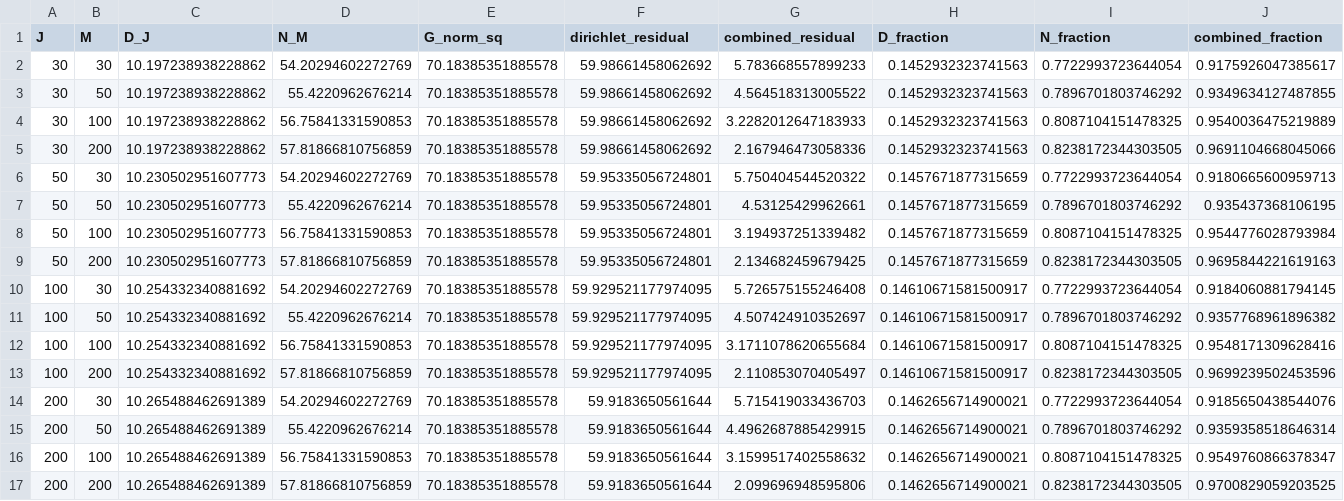
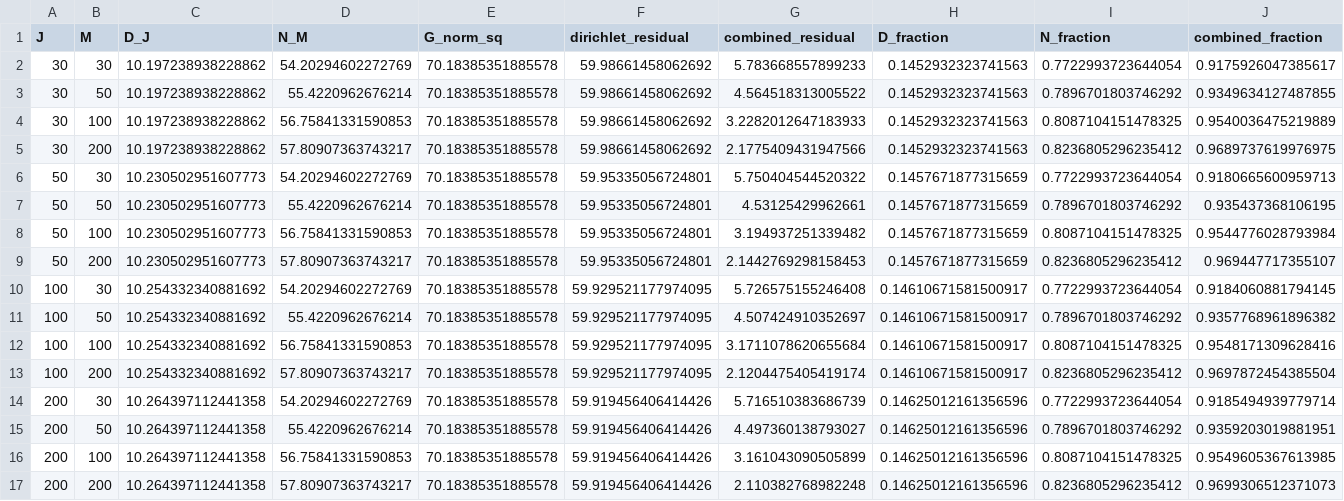
Before and after one commit to ryendo/LowerBoundsIneq, a CSV file: results/omega_up_taylor_probe/parseval_decomposition.csv, drawn as a sheet; only a part is shown; the diff names each change by its address in the sheet, - before the commit and + after, or states it on an @@ line.

```diff
--- a/results/omega_up_taylor_probe/parseval_decomposition.csv
+++ b/results/omega_up_taylor_probe/parseval_decomposition.csv
-D5 (N_M): 57.81866810756859
+D5 (N_M): 57.80907363743217
-G5 (combined_residual): 2.167946473058336
+G5 (combined_residual): 2.1775409431947566
-I5 (N_fraction): 0.8238172344303505
+I5 (N_fraction): 0.8236805296235412
-J5 (combined_fraction): 0.9691104668045066
+J5 (combined_fraction): 0.9689737619976975
-D9 (N_M): 57.81866810756859
+D9 (N_M): 57.80907363743217
-G9 (combined_residual): 2.134682459679425
+G9 (combined_residual): 2.1442769298158453
-I9 (N_fraction): 0.8238172344303505
+I9 (N_fraction): 0.8236805296235412
-J9 (combined_fraction): 0.9695844221619163
+J9 (combined_fraction): 0.969447717355107
-D13 (N_M): 57.81866810756859
+D13 (N_M): 57.80907363743217
-G13 (combined_residual): 2.110853070405497
+G13 (combined_residual): 2.1204475405419174
-I13 (N_fraction): 0.8238172344303505
+I13 (N_fraction): 0.8236805296235412
-J13 (combined_fraction): 0.9699239502453596
+J13 (combined_fraction): 0.9697872454385504
-C14:C17 (D_J): 10.265488462691389
+C14:C17 (D_J): 10.264397112441358
-F14:F17 (dirichlet_residual): 59.9183650561644
+F14:F17 (dirichlet_residual): 59.919456406414426
-G14 (combined_residual): 5.715419033436703
+G14 (combined_residual): 5.716510383686739
-H14:H17 (D_fraction): 0.1462656714900021
+H14:H17 (D_fraction): 0.14625012161356596
-J14 (combined_fraction): 0.9185650438544076
+J14 (combined_fraction): 0.9185494939779714
-G15 (combined_residual): 4.4962687885429915
+G15 (combined_residual): 4.497360138793027
-J15 (combined_fraction): 0.9359358518646314
+J15 (combined_fraction): 0.9359203019881951
-G16 (combined_residual): 3.1599517402558632
+G16 (combined_residual): 3.161043090505899
-J16 (combined_fraction): 0.9549760866378347
+J16 (combined_fraction): 0.9549605367613985
-D17 (N_M): 57.81866810756859
+D17 (N_M): 57.80907363743217
-G17 (combined_residual): 2.099696948595806
+G17 (combined_residual): 2.110382768982248
-I17 (N_fraction): 0.8238172344303505
+I17 (N_fraction): 0.8236805296235412
-J17 (combined_fraction): 0.9700829059203525
+J17 (combined_fraction): 0.9699306512371073
```
Also changed, not shown: results/omega_up_taylor_probe/diagnostics.csv, results/omega_up_taylor_probe/max_cell_sizes.csv, 5 other files.
